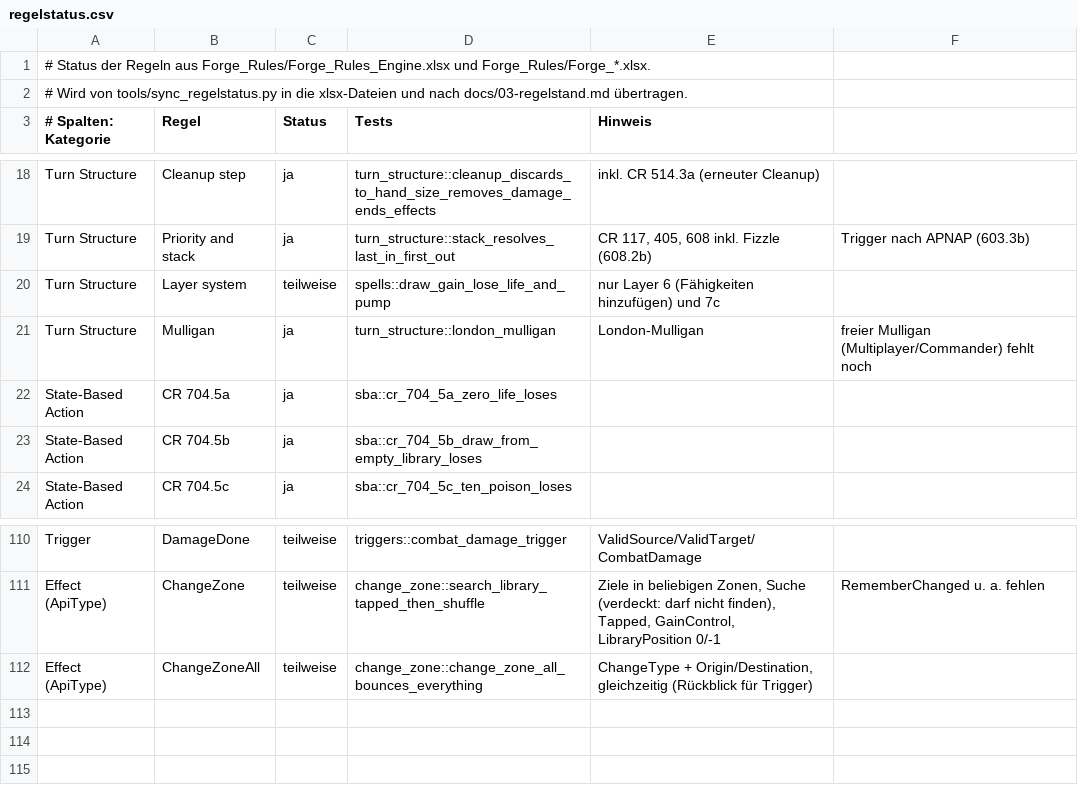
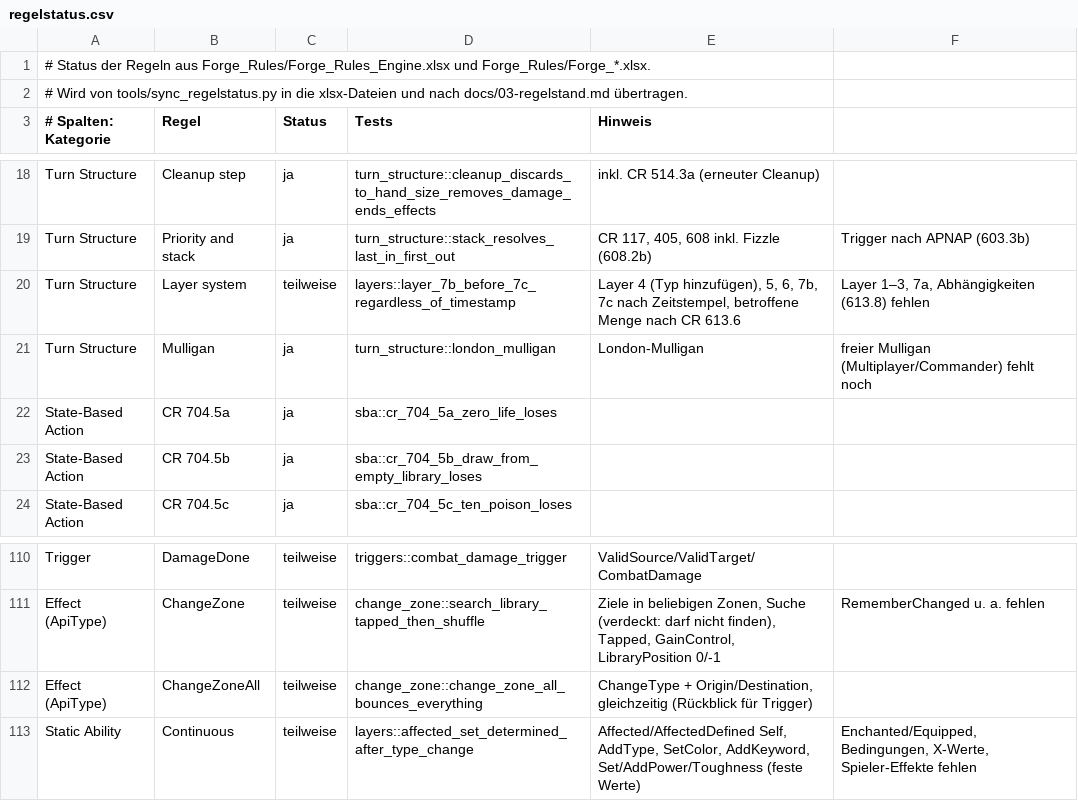
Before and after one commit to wowseer/forge-rules-rs, a CSV file: tools/regelstatus.csv, drawn as a sheet; only a part is shown, gaps mark what is left out.

```diff
--- a/tools/regelstatus.csv
+++ b/tools/regelstatus.csv
@@ -19,3 +19,3 @@ Turn Structure;Cleanup step;ja;turn_structure::cleanup_discards_to_hand_size_rem
 Turn Structure;Priority and stack;ja;turn_structure::stack_resolves_last_in_first_out;CR 117, 405, 608 inkl. Fizzle (608.2b); Trigger nach APNAP (603.3b)
-Turn Structure;Layer system;teilweise;spells::draw_gain_lose_life_and_pump;nur Layer 6 (Fähigkeiten hinzufügen) und 7c
+Turn Structure;Layer system;teilweise;layers::layer_7b_before_7c_regardless_of_timestamp;Layer 4 (Typ hinzufügen), 5, 6, 7b, 7c nach Zeitstempel, betroffene Menge nach CR 613.6; Layer 1–3, 7a, Abhängigkeiten (613.8) fehlen
 Turn Structure;Mulligan;ja;turn_structure::london_mulligan;London-Mulligan; freier Mulligan (Multiplayer/Commander) fehlt noch
@@ -112 +112,2 @@ Effect (ApiType);ChangeZone;teilweise;change_zone::search_library_tapped_then_sh
 Effect (ApiType);ChangeZoneAll;teilweise;change_zone::change_zone_all_bounces_everything;ChangeType + Origin/Destination, gleichzeitig (Rückblick für Trigger)
+Static Ability;Continuous;teilweise;layers::affected_set_determined_after_type_change;Affected/AffectedDefined Self, AddType, SetColor, AddKeyword, Set/AddPower/Toughness (feste Werte); Enchanted/Equipped, Bedingungen, X-Werte, Spieler-Effekte fehlen
```
Also changed, not shown: 11 other files.
